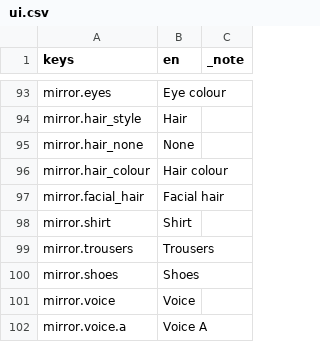
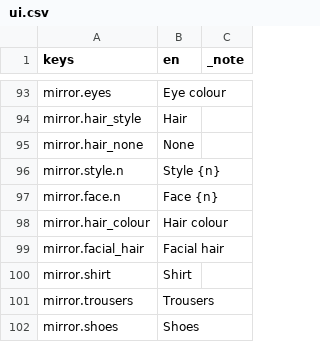
Before and after one commit to Himkush1414/afterglow-road, a CSV file: game/ui/i18n/ui.csv, drawn as a sheet; only a part is shown, gaps mark what is left out; the shorter side is filled out with more unchanged rows; the diff names each change by its address in the sheet, - before the commit and + after, or states it on an @@ line.

```diff
--- a/game/ui/i18n/ui.csv
+++ b/game/ui/i18n/ui.csv
+row 96: mirror.style.n | Style {n}
+row 97: mirror.face.n | Face {n}
```
Also changed, not shown: 5 other files.
